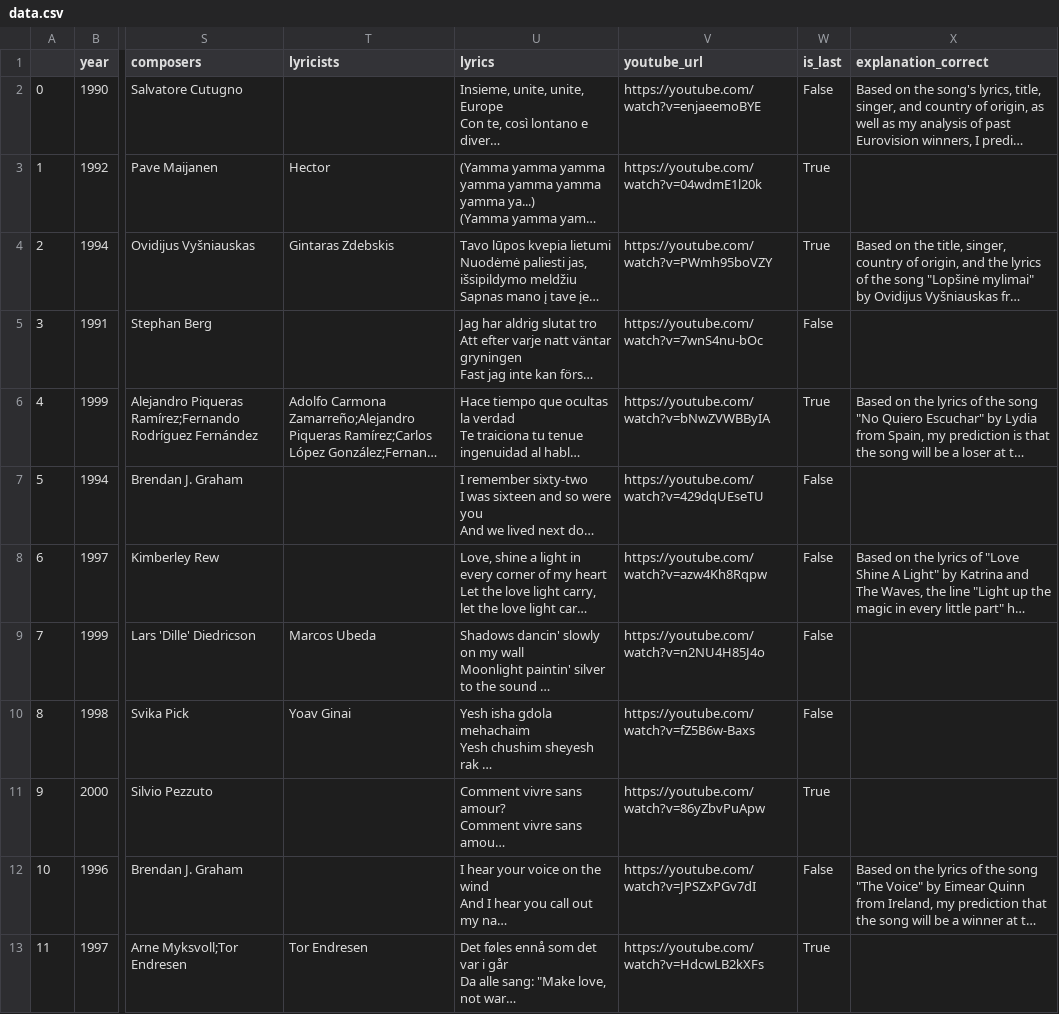
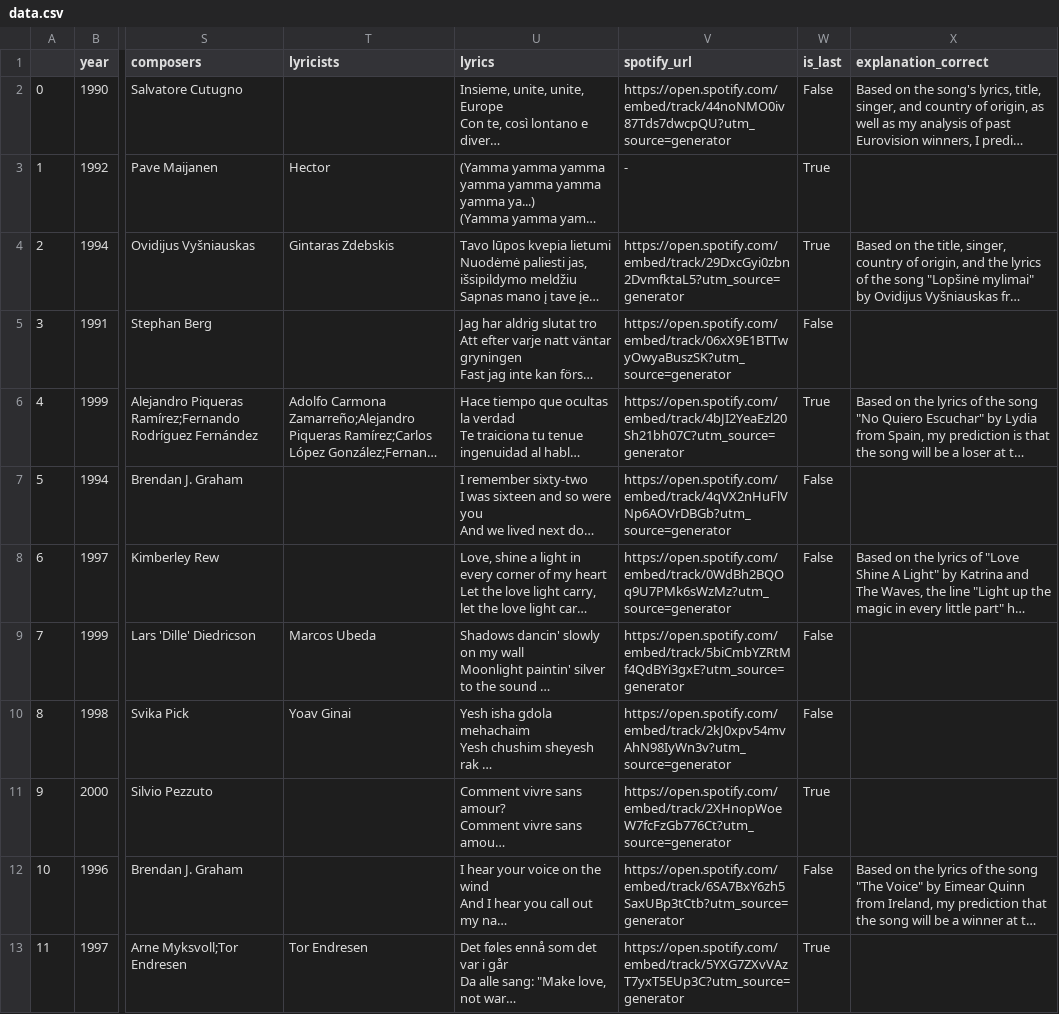
Before and after one commit to l-spillner/eurovision-xai, a CSV file: main_study/data.csv, drawn as a sheet; only a part is shown, gaps mark what is left out; long unchanged cells end in …; the diff covers the shown part only; the diff names each change by its address in the sheet, - before the commit and + after, or states it on an @@ line.

Commit message:
Added spotify embed links to data, ensured only songs with spotify link would be picked and added it to first page

```diff
--- a/main_study/data.csv
+++ b/main_study/data.csv
-V1: youtube_url
+V1: spotify_url
-V2 (spotify_url): https://youtube.com/watch?v=enjaeemoBYE
+V2 (spotify_url): https://open.spotify.com/embed/track/44noNMO0iv87Tds7dwcpQU?utm_source=generator
-V3 (spotify_url): https://youtube.com/watch?v=04wdmE1l20k
+V3 (spotify_url): -
-V4 (spotify_url): https://youtube.com/watch?v=PWmh95boVZY
+V4 (spotify_url): https://open.spotify.com/embed/track/29DxcGyi0zbn2DvmfktaL5?utm_source=generator
-V5 (spotify_url): https://youtube.com/watch?v=7wnS4nu-bOc
+V5 (spotify_url): https://open.spotify.com/embed/track/06xX9E1BTTwyOwyaBuszSK?utm_source=generator
-V6 (spotify_url): https://youtube.com/watch?v=bNwZVWBByIA
+V6 (spotify_url): https://open.spotify.com/embed/track/4bJI2YeaEzl20Sh21bh07C?utm_source=generator
-V7 (spotify_url): https://youtube.com/watch?v=429dqUEseTU
+V7 (spotify_url): https://open.spotify.com/embed/track/4qVX2nHuFlVNp6AOVrDBGb?utm_source=generator
-V8 (spotify_url): https://youtube.com/watch?v=azw4Kh8Rqpw
+V8 (spotify_url): https://open.spotify.com/embed/track/0WdBh2BQOq9U7PMk6sWzMz?utm_source=generator
-V9 (spotify_url): https://youtube.com/watch?v=n2NU4H85J4o
+V9 (spotify_url): https://open.spotify.com/embed/track/5biCmbYZRtMf4QdBYi3gxE?utm_source=generator
-V10 (spotify_url): https://youtube.com/watch?v=fZ5B6w-Baxs
+V10 (spotify_url): https://open.spotify.com/embed/track/2kJ0xpv54mvAhN98IyWn3v?utm_source=generator
-V11 (spotify_url): https://youtube.com/watch?v=86yZbvPuApw
+V11 (spotify_url): https://open.spotify.com/embed/track/2XHnopWoeW7fcFzGb776Ct?utm_source=generator
-V12 (spotify_url): https://youtube.com/watch?v=JPSZxPGv7dI
+V12 (spotify_url): https://open.spotify.com/embed/track/6SA7BxY6zh5SaxUBp3tCtb?utm_source=generator
-V13 (spotify_url): https://youtube.com/watch?v=HdcwLB2kXFs
+V13 (spotify_url): https://open.spotify.com/embed/track/5YXG7ZXvVAzT7yxT5EUp3C?utm_source=generator
```
Also changed, not shown: 12 edited cells elsewhere in this file, 2 other files.
